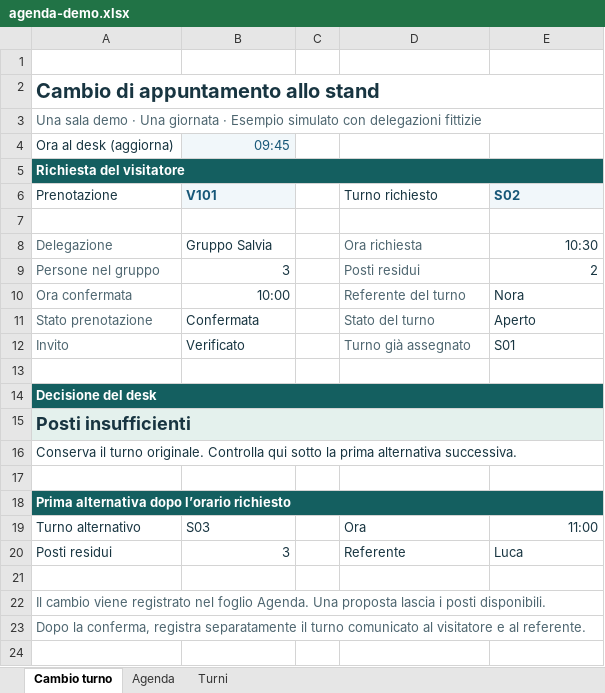
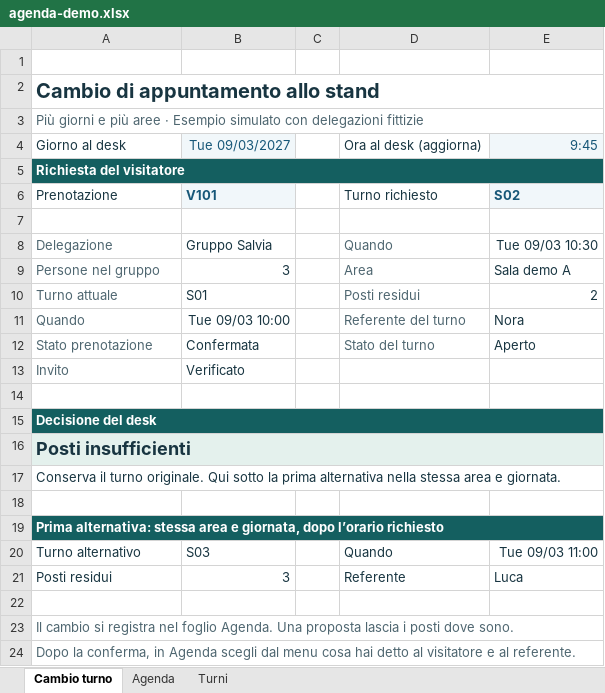
Before and after one commit to errer441122/eventi-b2b-agenda-e-follow-up, an Excel workbook: fiera/agenda-demo.xlsx, sheet Cambio turno, drawn as a sheet; values as stored, in another font and other column widths than the file's, no borders; conditional formats not drawn; removed rows and columns are numbered as before the commit, all else as after; the diff names each change by its address in the sheet, - before the commit and + after, or states it on an @@ line.

```diff
--- a/fiera/agenda-demo.xlsx (sheet Cambio turno)
+++ b/fiera/agenda-demo.xlsx (sheet Cambio turno)
-A3: Una sala demo · Una giornata · Esempio…
+A3: Più giorni e più aree · Esempio…
-row 4: Ora al desk (aggiorna) | 09:45
+row 4: Giorno al desk | Tue 09/03/2027 |  | Ora al desk (aggiorna) | 9:45
-D8: Ora richiesta
+D8: Quando
-E8: 10:30
+E8: Tue 09/03 10:30
-D9: Posti residui
+D9: Area
-E9: 2
+E9: Sala demo A
+row 10: Turno attuale | S01 |  | Posti residui | 2
-A11: Ora confermata
+A11: Quando
-B11: 10:00
+B11: Tue 09/03 10:00
-D13: Turno già assegnato
+D13: (empty)
-E13: S01
+E13: (empty)
-A17: …turno originale. Controlla qui sotto la prima alternativa successiva.
+A17: …turno originale. Qui sotto la prima alternativa nella stessa area e giornata.
-A19: Prima alternativa dopo l’orario…
+A19: Prima alternativa: stessa area e giornata, dopo l’orario…
-D20: Ora
+D20: Quando
-E20: 11:00
+E20: Tue 09/03 11:00
-A23: Il cambio viene registrato nel foglio Agenda. Una proposta lascia i posti disponibili.
+A23: Il cambio si registra nel foglio Agenda. Una proposta lascia i posti dove sono.
-A24: …la conferma, registra separatamente il turno comunicato al visitatore…
+A24: …la conferma, in Agenda scegli dal menu cosa hai detto al visitatore…
```
Also changed, not shown: sheet Turni, sheet Agenda, formulas that keep their value, 15 other files.
